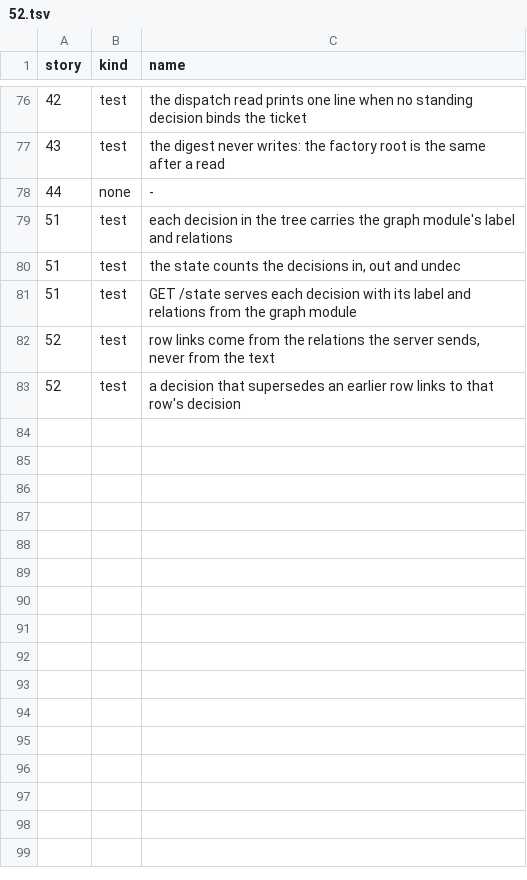
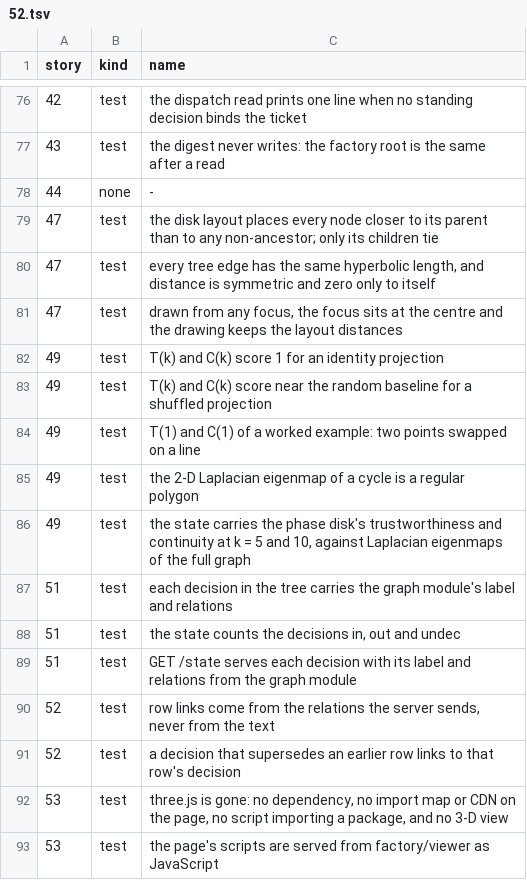
Before and after one commit to zhipengzhu1-dotcom/10-11-2026-Small-Molecule-Designs-and-LLM-Fine-Tune, a TSV file: factory/stories/52.tsv, drawn as a sheet; only a part is shown, gaps mark what is left out.

```diff
--- a/factory/stories/52.tsv
+++ b/factory/stories/52.tsv
@@ -78,2 +78,10 @@ story	kind	name
 44	none	-
+47	test	the disk layout places every node closer to its parent than to any non-ancestor; only its children tie
+47	test	every tree edge has the same hyperbolic length, and distance is symmetric and zero only to itself
+47	test	drawn from any focus, the focus sits at the centre and the drawing keeps the layout distances
+49	test	T(k) and C(k) score 1 for an identity projection
+49	test	T(k) and C(k) score near the random baseline for a shuffled projection
+49	test	T(1) and C(1) of a worked example: two points swapped on a line
+49	test	the 2-D Laplacian eigenmap of a cycle is a regular polygon
+49	test	the state carries the phase disk's trustworthiness and continuity at k = 5 and 10, against Laplacian eigenmaps of the full graph
 51	test	each decision in the tree carries the graph module's label and relations
@@ -83 +91,3 @@ story	kind	name
 52	test	a decision that supersedes an earlier row links to that row's decision
+53	test	three.js is gone: no dependency, no import map or CDN on the page, no script importing a package, and no 3-D view
+53	test	the page's scripts are served from factory/viewer as JavaScript
```
Also changed, not shown: 11 other files.
